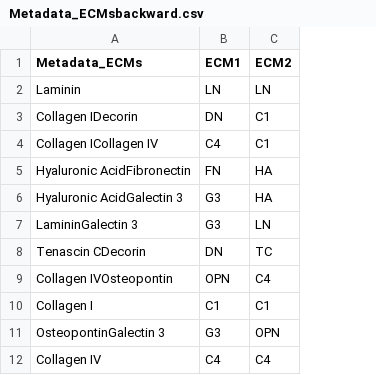
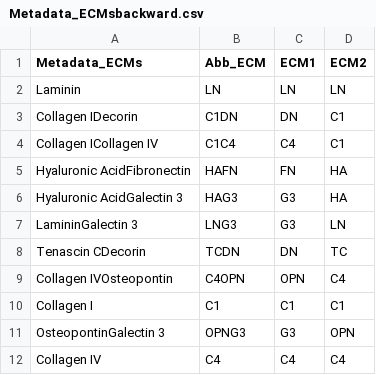
Before and after one commit to hannah-conover/Dremt, a CSV file: Metadata_ECMsbackward.csv, drawn as a sheet; only a part is shown; the diff names each change by its address in the sheet, - before the commit and + after, or states it on an @@ line.

```diff
--- a/Metadata_ECMsbackward.csv
+++ b/Metadata_ECMsbackward.csv
+column B (Abb_ECM), rows 2-12: LN | C1DN | C1C4 | HAFN | HAG3 | LNG3 | TCDN | C4OPN | C1 | OPNG3 | C4
```
Also changed, not shown: Metadata_ECMsforward.csv, 7 other files.
